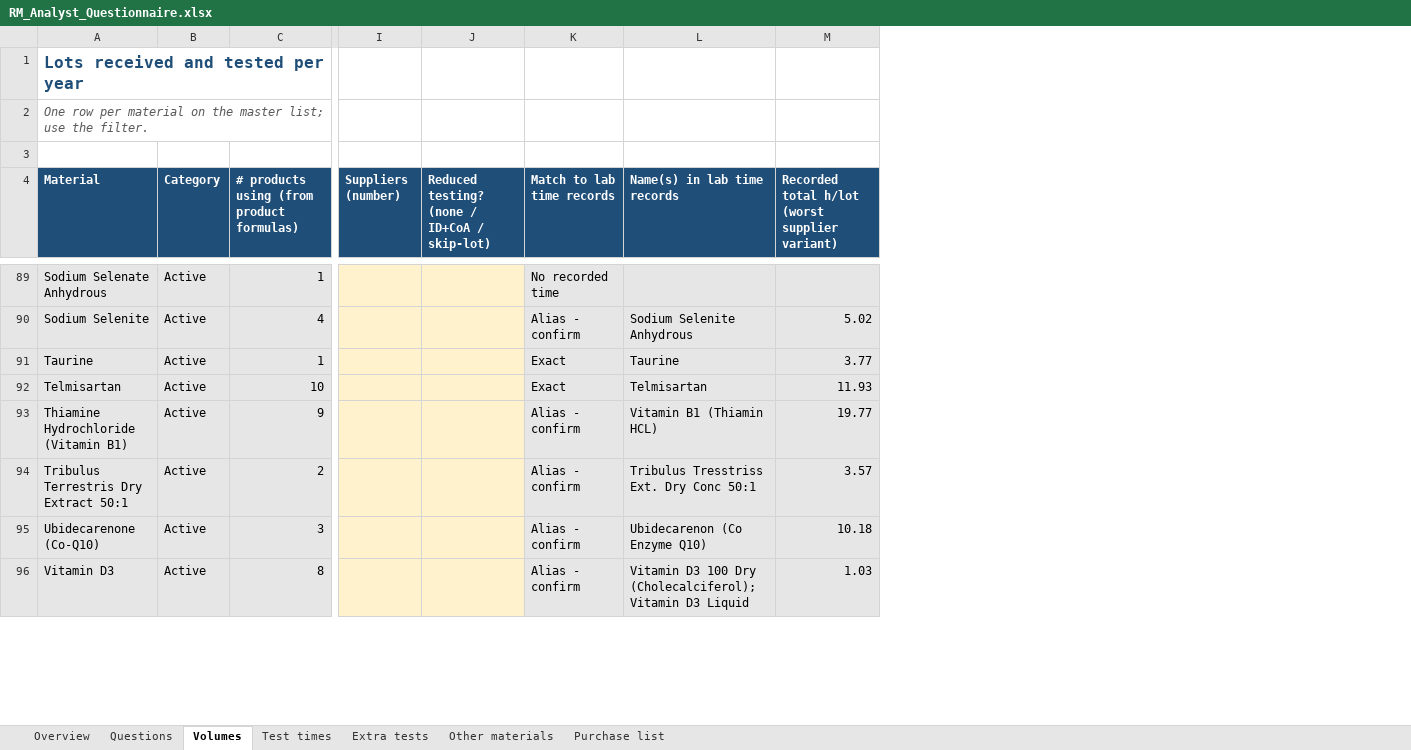
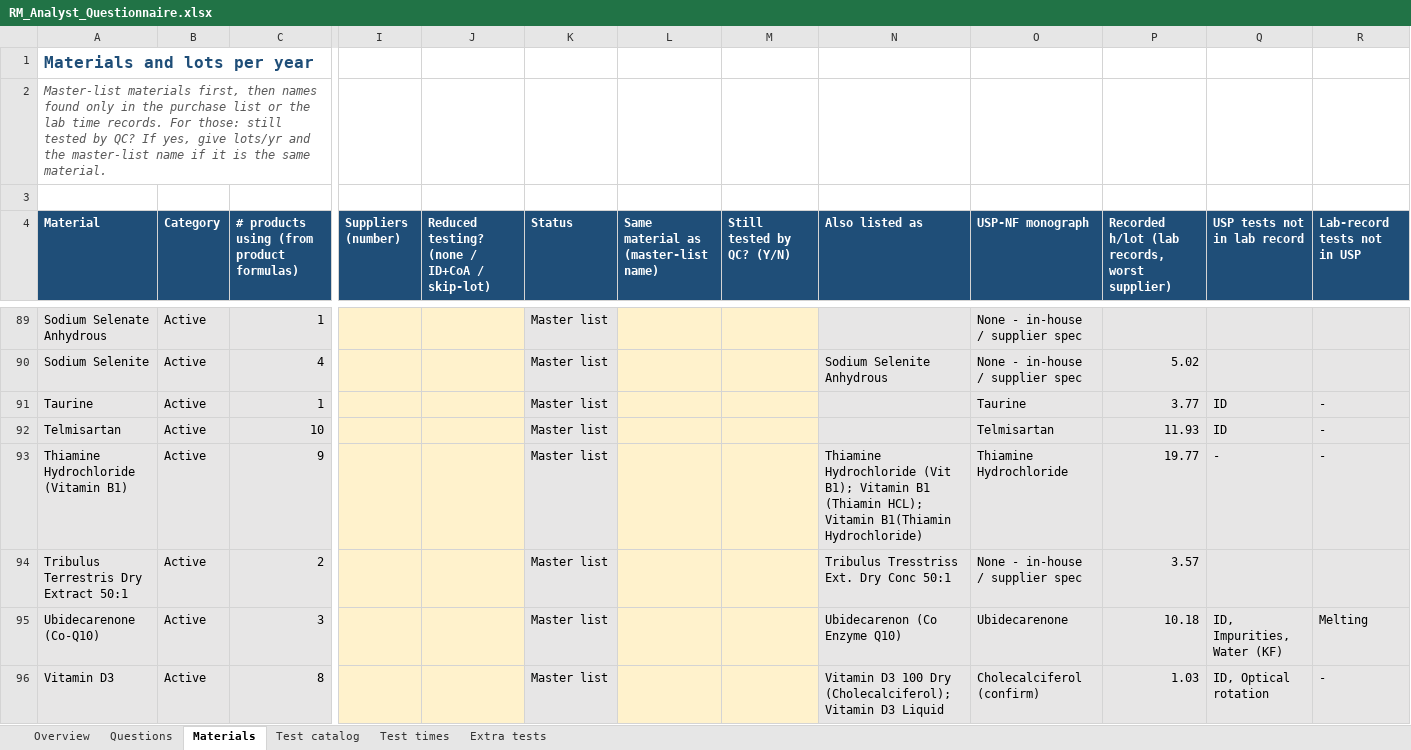
Before and after one commit to rezasiavoshi/fprm, an Excel workbook: questionnaires/RM_Analyst_Questionnaire.xlsx, sheet Materials, drawn as a sheet; only a part is shown, gaps mark what is left out; values as stored, in another font and other column widths than the file's, no borders; removed rows and columns are numbered as before the commit, all else as after; the diff covers the shown part only; the diff names each change by its address in the sheet, - before the commit and + after, or states it on an @@ line.

```diff
--- a/questionnaires/RM_Analyst_Questionnaire.xlsx (sheet Materials)
+++ b/questionnaires/RM_Analyst_Questionnaire.xlsx (sheet Materials)
-sheet tab: Volumes
+sheet tab: Materials
-sheet tab: Other materials
-sheet tab: Purchase list
+sheet tab: Test catalog
-column K (Match to lab time records), rows 89-96: No recorded time | Alias - confirm | Exact | Exact | Alias - confirm | Alias - confirm | Alias - confirm | Alias - confirm
+column K (Status), rows 89-96: all Master list
+column L, row 4: Same material as (master-list name)
+column M (Still tested by QC? (Y/N)), empty
+column O (USP-NF monograph), rows 89-96: None - in-house / supplier spec | None - in-house / supplier spec | Taurine | Telmisartan | Thiamine Hydrochloride | None - in-house / supplier spec | Ubidecarenone | Cholecalciferol (confirm)
+column Q (USP tests not in lab record), rows 91-96: ID | ID | - |  | ID, Impurities, Water (KF) | ID, Optical rotation
+column R (Lab-record tests not in USP), rows 91-96: - | - | - |  | Melting | -
-A1 (Material): Lots received and tested per year
+A1 (Material): Materials and lots per year
-A2 (Material): One row per material on the master list; use the filter.
+A2 (Material): Master-list materials first, then names found only in the purchase list or the lab time records. For those: still tested by QC? If yes, give lots/yr and the master-list name if it is the same material.
-N4: Name(s) in lab time records
+N4: Also listed as
-P4: Recorded total h/lot (worst supplier variant)
+P4: Recorded h/lot (lab records, worst supplier)
-N91 (Also listed as): Taurine
+N91 (Also listed as): (empty)
-N92 (Also listed as): Telmisartan
+N92 (Also listed as): (empty)
-N93 (Also listed as): Vitamin B1 (Thiamin HCL)
+N93 (Also listed as): Thiamine Hydrochloride (Vit B1); Vitamin B1 (Thiamin HCL); Vitamin B1(Thiamin Hydrochloride)
```
Also changed, not shown: 655 added rows and 93 edited cells elsewhere in this sheet, sheet Test times, sheet Questions, sheet Overview, sheet Extra tests, hidden cells, 5 other files.
